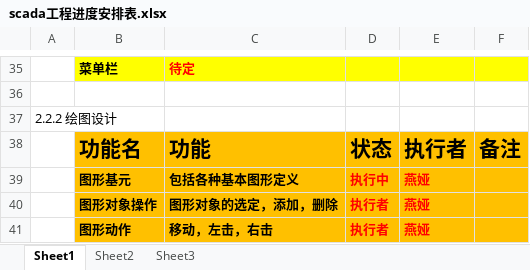
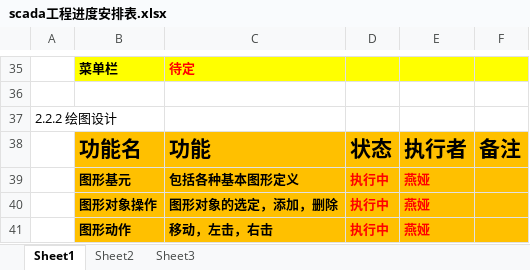
Before and after one commit to suyuancheng13/SCADA, an Excel workbook: scada工程进度安排表.xlsx, sheet Sheet1, drawn as a sheet; only a part is shown, gaps mark what is left out; values as stored, in another font and other column widths than the file's, no borders; the diff names each change by its address in the sheet, - before the commit and + after, or states it on an @@ line.

```diff
--- a/scada工程进度安排表.xlsx (sheet Sheet1)
+++ b/scada工程进度安排表.xlsx (sheet Sheet1)
-D40:D41: 执行者
+D40:D41: 执行中
```
Also changed, not shown: 26 other files.
